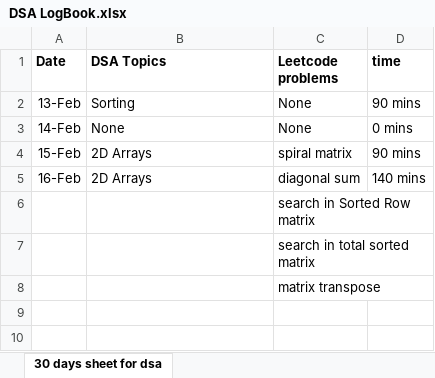
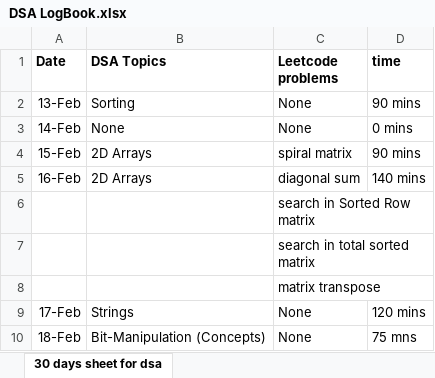
Before and after one commit to Akshi-Ahuja/DSA-practice, an Excel workbook: DSA LogBook.xlsx, sheet 30 days sheet for dsa, drawn as a sheet; values as stored, in another font and other column widths than the file's, no borders; the diff names each change by its address in the sheet, - before the commit and + after, or states it on an @@ line.

Commit message:
Bit Manipulation Questions

```diff
--- a/DSA LogBook.xlsx (sheet 30 days sheet for dsa)
+++ b/DSA LogBook.xlsx (sheet 30 days sheet for dsa)
+row 9: 17-Feb | Strings | None | 120 mins
+row 10: 18-Feb | Bit-Manipulation (Concepts) | None | 75 mns
```
Also changed, not shown: 2 other files.
